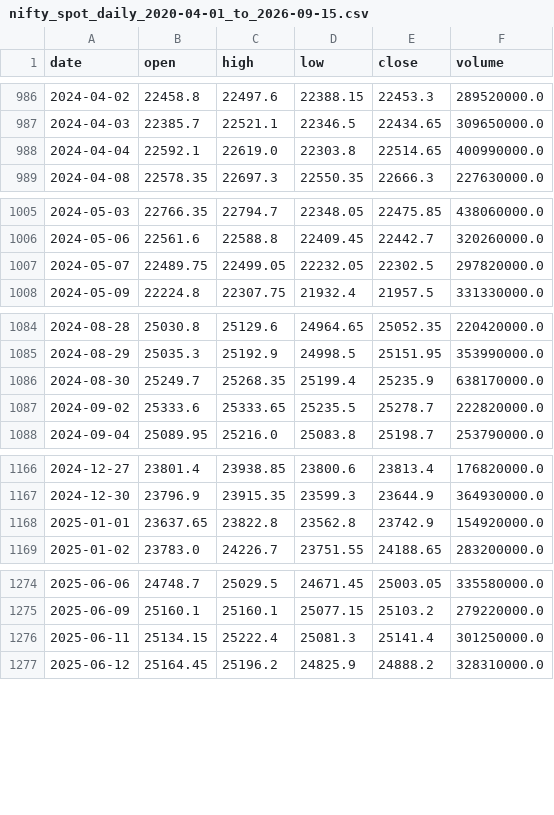
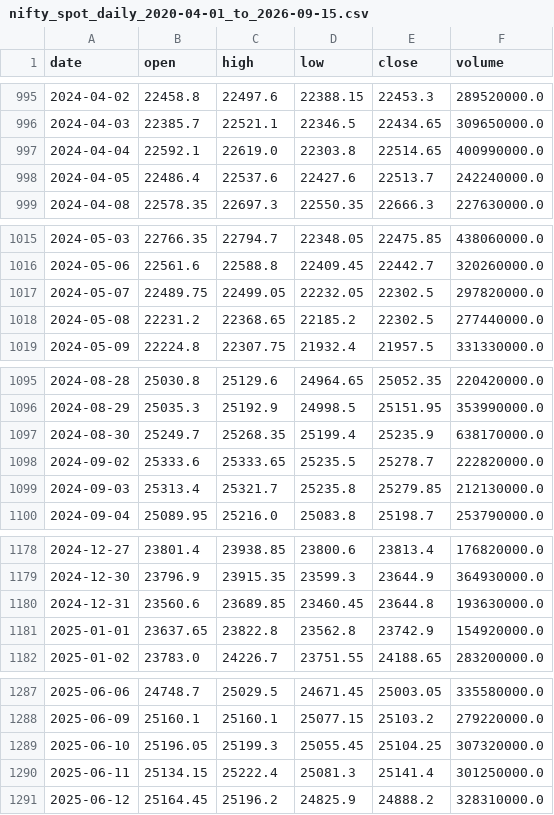
Before and after one commit to arpitb21-gif/nifty-backtest-data, a CSV file: data/daily/nifty_spot_daily_2020-04-01_to_2026-09-15.csv, drawn as a sheet; only a part is shown, gaps mark what is left out; the diff covers the shown part only.

```diff
--- a/data/daily/nifty_spot_daily_2020-04-01_to_2026-09-15.csv
+++ b/data/daily/nifty_spot_daily_2020-04-01_to_2026-09-15.csv
@@ -988,2 +997,3 @@ date,open,high,low,close,volume
 2024-04-04,22592.1,22619.0,22303.8,22514.65,400990000.0
+2024-04-05,22486.4,22537.6,22427.6,22513.7,242240000.0
 2024-04-08,22578.35,22697.3,22550.35,22666.3,227630000.0
@@ -1007,2 +1017,3 @@ date,open,high,low,close,volume
 2024-05-07,22489.75,22499.05,22232.05,22302.5,297820000.0
+2024-05-08,22231.2,22368.65,22185.2,22302.5,277440000.0
 2024-05-09,22224.8,22307.75,21932.4,21957.5,331330000.0
@@ -1087,2 +1098,3 @@ date,open,high,low,close,volume
 2024-09-02,25333.6,25333.65,25235.5,25278.7,222820000.0
+2024-09-03,25313.4,25321.7,25235.8,25279.85,212130000.0
 2024-09-04,25089.95,25216.0,25083.8,25198.7,253790000.0
@@ -1167,2 +1179,3 @@ date,open,high,low,close,volume
 2024-12-30,23796.9,23915.35,23599.3,23644.9,364930000.0
+2024-12-31,23560.6,23689.85,23460.45,23644.8,193630000.0
 2025-01-01,23637.65,23822.8,23562.8,23742.9,154920000.0
@@ -1275,2 +1288,3 @@ date,open,high,low,close,volume
 2025-06-09,25160.1,25160.1,25077.15,25103.2,279220000.0
+2025-06-10,25196.05,25199.3,25055.45,25104.25,307320000.0
 2025-06-11,25134.15,25222.4,25081.3,25141.4,301250000.0
```
Also changed, not shown: 10 added rows elsewhere in this file, data/daily/banknifty_spot_daily_2020-04-01_to_2026-09-15.csv, data/daily/india_vix_daily_2020-04-01_to_2026-09-15.csv.
